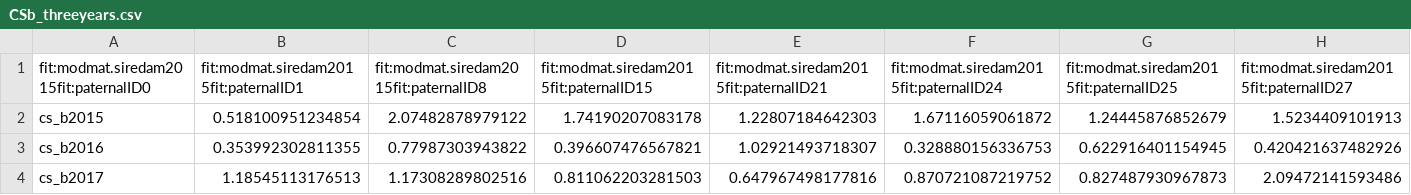
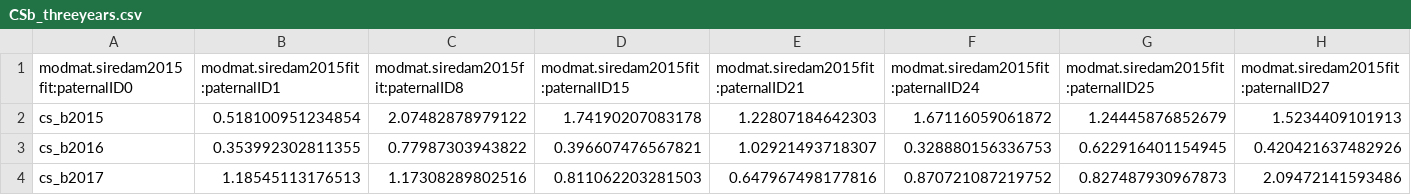
Before and after one commit to mason-kulbaba/adaptive-capacity, a CSV file: VaW_W_analyses/CS/CSb_threeyears.csv, drawn as a sheet; only a part is shown; the diff covers the shown part only; the diff names each change by its address in the sheet, - before the commit and + after, or states it on an @@ line.

Commit message:
adding minor syntax correction regarding mod.mat matrix. The estimates of Va(W) and the predicted change in fitness are still identical to those reported in Table 3 of the published manuscript.

```diff
--- a/VaW_W_analyses/CS/CSb_threeyears.csv
+++ b/VaW_W_analyses/CS/CSb_threeyears.csv
-A1: fit:modmat.siredam2015fit:paternalID0
+A1: modmat.siredam2015fit:paternalID0
-B1: fit:modmat.siredam2015fit:paternalID1
+B1: modmat.siredam2015fit:paternalID1
-C1: fit:modmat.siredam2015fit:paternalID8
+C1: modmat.siredam2015fit:paternalID8
-D1: fit:modmat.siredam2015fit:paternalID15
+D1: modmat.siredam2015fit:paternalID15
-E1: fit:modmat.siredam2015fit:paternalID21
+E1: modmat.siredam2015fit:paternalID21
-F1: fit:modmat.siredam2015fit:paternalID24
+F1: modmat.siredam2015fit:paternalID24
-G1: fit:modmat.siredam2015fit:paternalID25
+G1: modmat.siredam2015fit:paternalID25
-H1: fit:modmat.siredam2015fit:paternalID27
+H1: modmat.siredam2015fit:paternalID27
```
Also changed, not shown: 13 edited cells elsewhere in this file, 19 other files.
